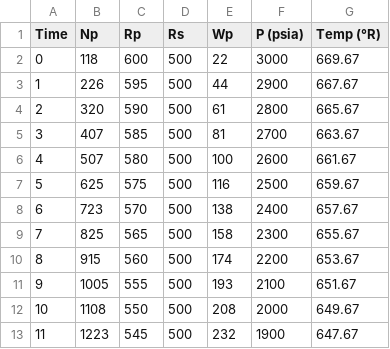
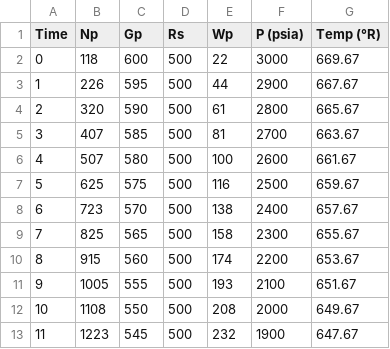
Before and after one commit to SiddharthGorai/MBE-Calculator, a CSV file: production_data.csv, drawn as a sheet.

```diff
--- a/production_data.csv
+++ b/production_data.csv
@@ -1,2 +1,2 @@
-Time,Np,Rp,Rs,Wp,P (psia),Temp (°R)
+Time,Np,Gp,Rs,Wp,P (psia),Temp (°R)
 0,118,600,500,22,3000,669.67
```
Also changed, not shown: 2 other files.
